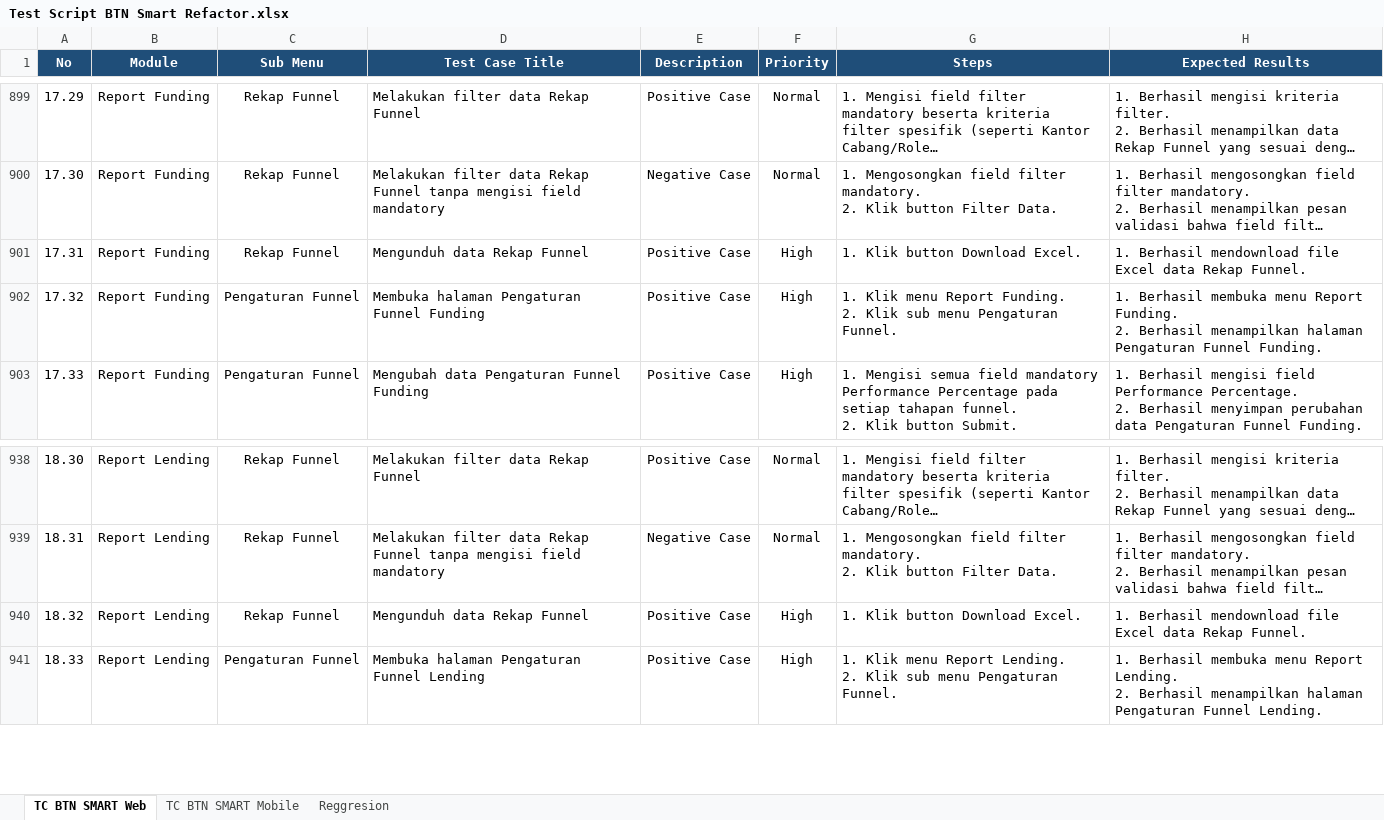
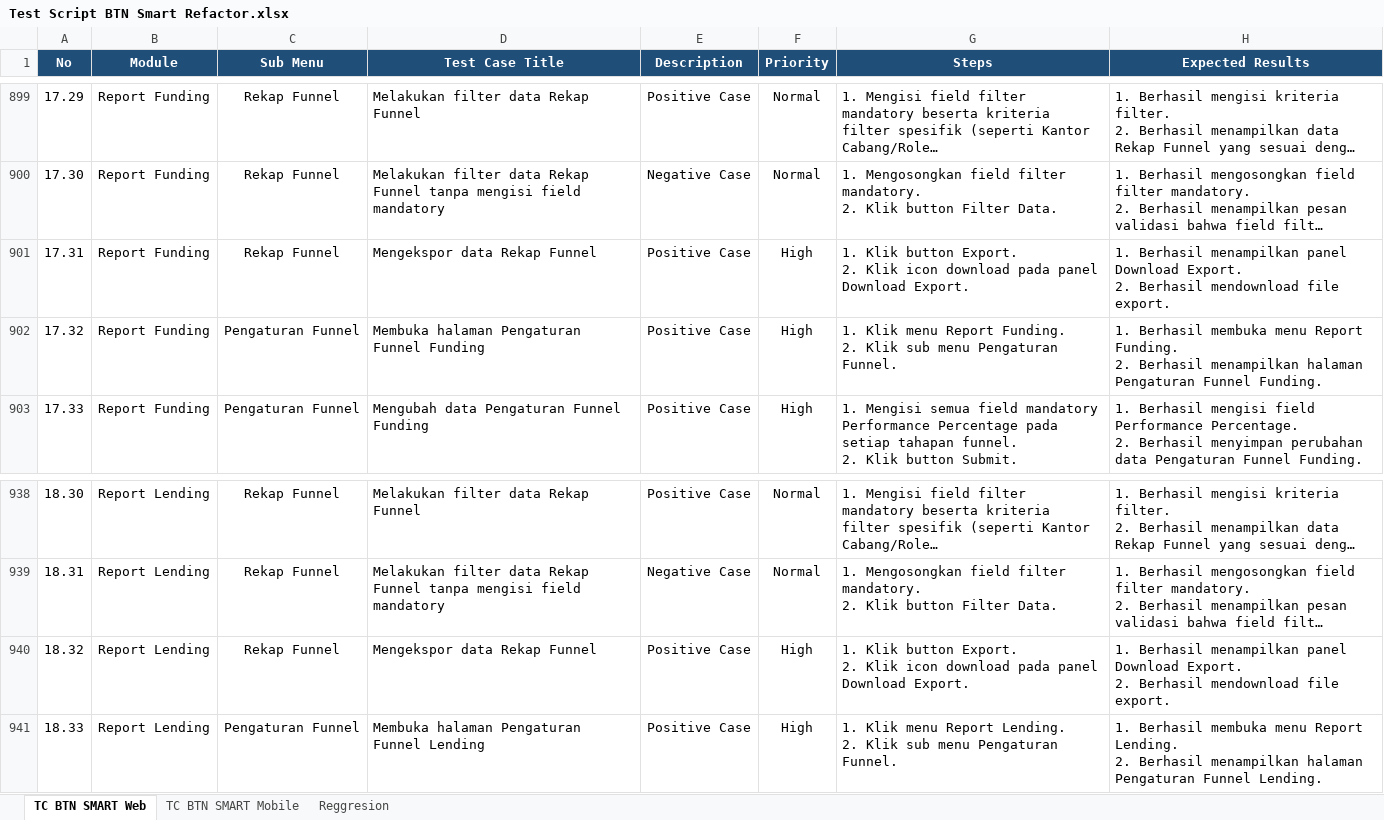
Before and after one commit to muhammaddanihaikal/btn-smart-refactor, an Excel workbook: Test Script/Test Script BTN Smart Refactor.xlsx, sheet TC BTN SMART Web, drawn as a sheet; only a part is shown, gaps mark what is left out; long unchanged cells end in …; values as stored, in another font and other column widths than the file's, no borders; ↵ is a line break in a cell; the diff names each change by its address in the sheet, - before the commit and + after, or states it on an @@ line.

```diff
--- a/Test Script/Test Script BTN Smart Refactor.xlsx (sheet TC BTN SMART Web)
+++ b/Test Script/Test Script BTN Smart Refactor.xlsx (sheet TC BTN SMART Web)
-D901 (Test Case Title): Mengunduh data Rekap Funnel
+D901 (Test Case Title): Mengekspor data Rekap Funnel
-G901 (Steps): …Klik button Download Excel.
+G901 (Steps): …Klik button Export. ↵ 2. Klik icon download pada panel Download Export.
-H901 (Expected Results): 1. Berhasil mendownload file Excel data Rekap Funnel.
+H901 (Expected Results): 1. Berhasil menampilkan panel Download Export. ↵ 2. Berhasil mendownload file export.
-D940 (Test Case Title): Mengunduh data Rekap Funnel
+D940 (Test Case Title): Mengekspor data Rekap Funnel
-G940 (Steps): …Klik button Download Excel.
+G940 (Steps): …Klik button Export. ↵ 2. Klik icon download pada panel Download Export.
-H940 (Expected Results): 1. Berhasil mendownload file Excel data Rekap Funnel.
+H940 (Expected Results): 1. Berhasil menampilkan panel Download Export. ↵ 2. Berhasil mendownload file export.
```
Also changed, not shown: SIT/Test Case.xlsx, 22 other files.
